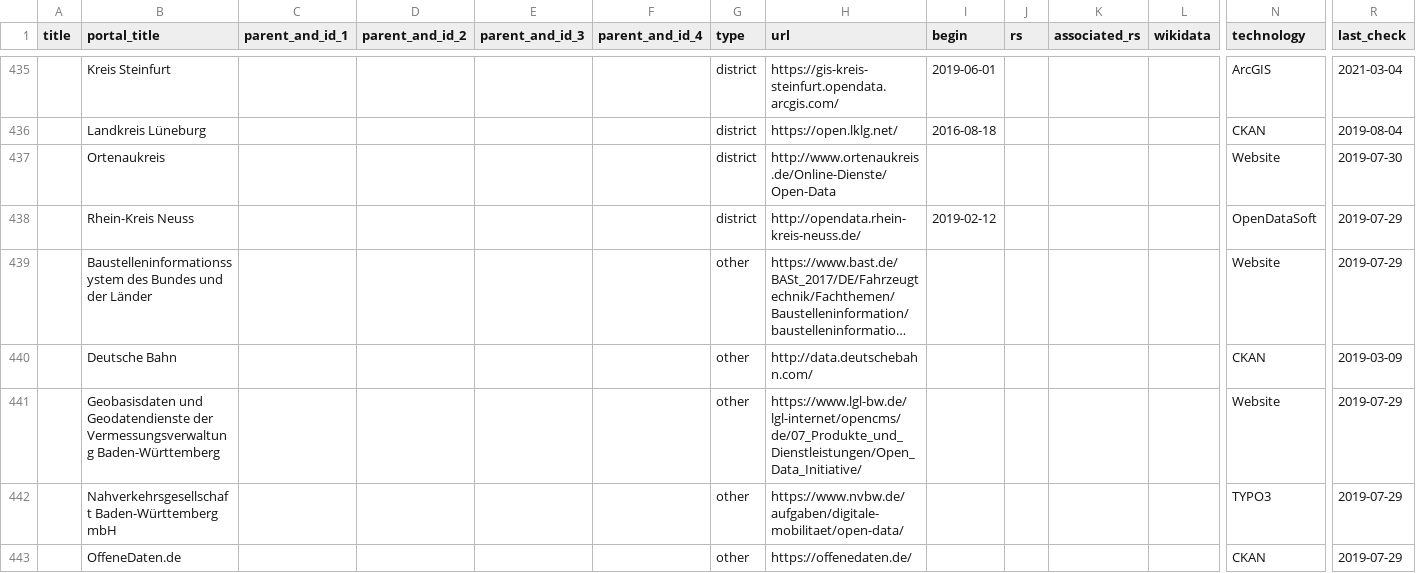
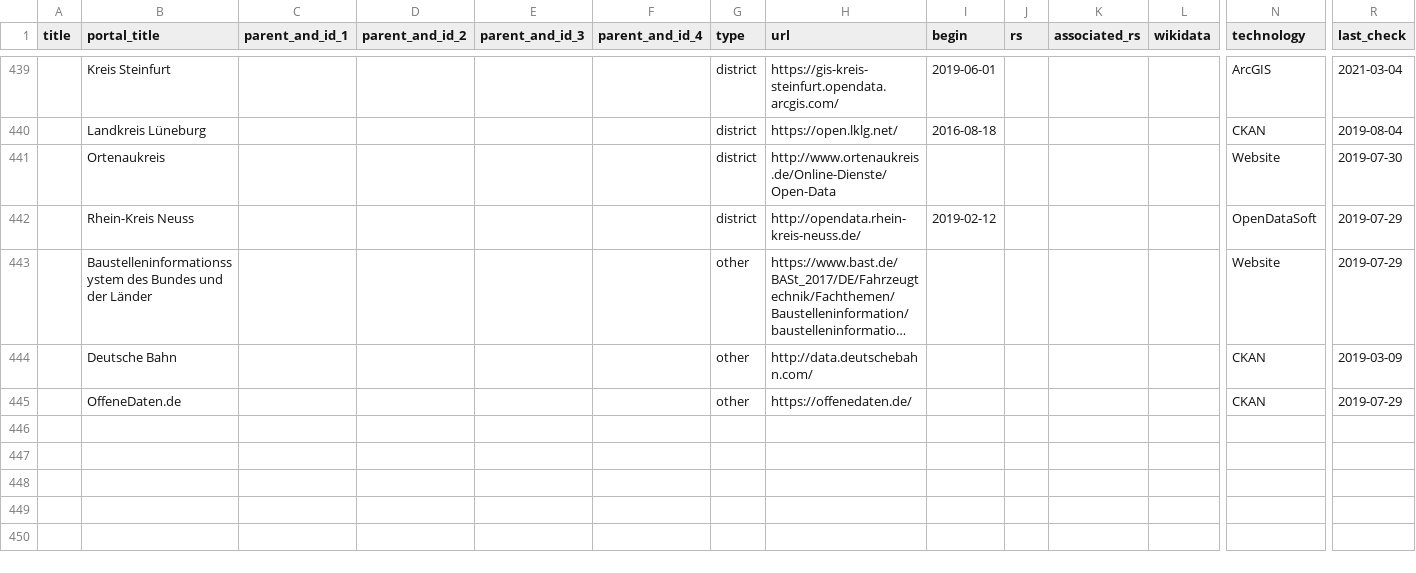
Before and after one commit to opendata-guru/govdata-monitor, a CSV file: data/opendataportals.csv, drawn as a sheet; only a part is shown, gaps mark what is left out; long unchanged cells end in …; removed rows and columns are numbered as before the commit, all else as after; rows hold the shown columns only; the diff covers the shown part only; the diff names each change by its address in the sheet, - before the commit and + after, or states it on an @@ line.

Commit message:
add the data sources of state Baden-Württemberg

```diff
--- a/data/opendataportals.csv
+++ b/data/opendataportals.csv
-row 441:  | Geobasisdaten und Geodatendienste der Vermessungsverwaltung Baden-Württemberg |  |  |  |  | other | https://www.lgl-bw.de/lgl-internet/opencms/de/07_Produkte_und_Dienstleistungen/Open_Data_Initiative/ |  |  |  |  | Website | 2019-07-29
-row 442:  | Nahverkehrsgesellschaft Baden-Württemberg mbH |  |  |  |  | other | https://www.nvbw.de/aufgaben/digitale-mobilitaet/open-data/ |  |  |  |  | TYPO3 | 2019-07-29
```
Also changed, not shown: 5 added rows, 2 removed rows, 1 moved row and 2 edited cells elsewhere in this file.
